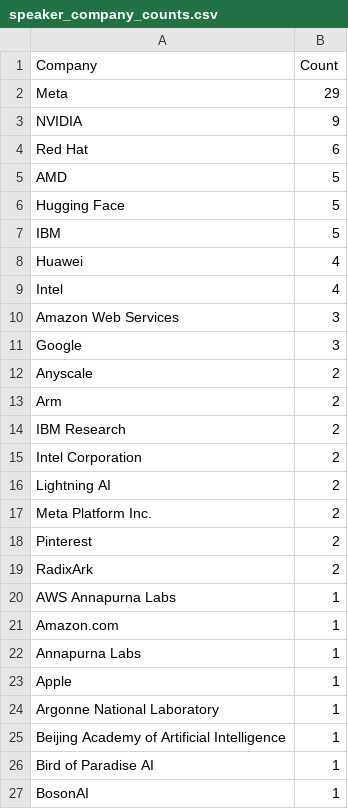
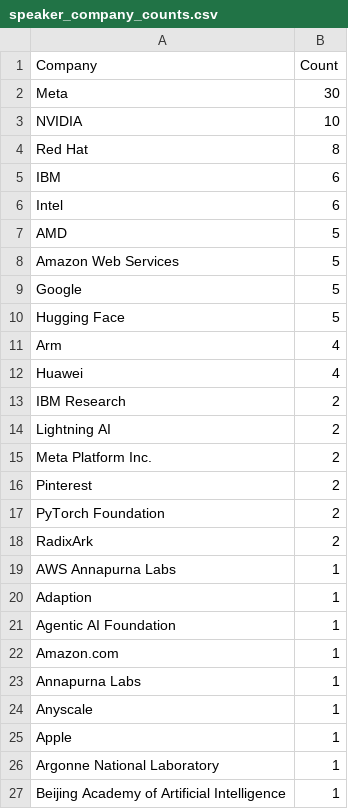
Before and after one commit to thesteve0/agentic-sample-projects, a CSV file: scrape-pytorch-speakers/pytorch-speaker-extractor-goose/speaker_company_counts.csv, drawn as a sheet; only a part is shown; the shorter side is filled out with more unchanged rows; the diff covers the shown part only.

```diff
--- a/scrape-pytorch-speakers/pytorch-speaker-extractor-goose/speaker_company_counts.csv
+++ b/scrape-pytorch-speakers/pytorch-speaker-extractor-goose/speaker_company_counts.csv
@@ -1,16 +1,14 @@
 Company,Count
-Meta,29
-NVIDIA,9
-Red Hat,6
+Meta,30
+NVIDIA,10
+Red Hat,8
+IBM,6
+Intel,6
 AMD,5
+Amazon Web Services,5
+Google,5
 Hugging Face,5
-IBM,5
+Arm,4
 Huawei,4
-Intel,4
-Amazon Web Services,3
-Google,3
-Anyscale,2
-Arm,2
 IBM Research,2
-Intel Corporation,2
 Lightning AI,2
@@ -18,6 +16,10 @@ Meta Platform Inc.,2
 Pinterest,2
+PyTorch Foundation,2
 RadixArk,2
 AWS Annapurna Labs,1
+Adaption,1
+Agentic AI Foundation,1
 Amazon.com,1
 Annapurna Labs,1
+Anyscale,1
 Apple,1
```
Also changed, not shown: 8 added rows and 1 edited cell elsewhere in this file, scrape-pytorch-speakers/pytorch-speaker-extractor-goose/talks_and_speakers.csv, 4 other files.
